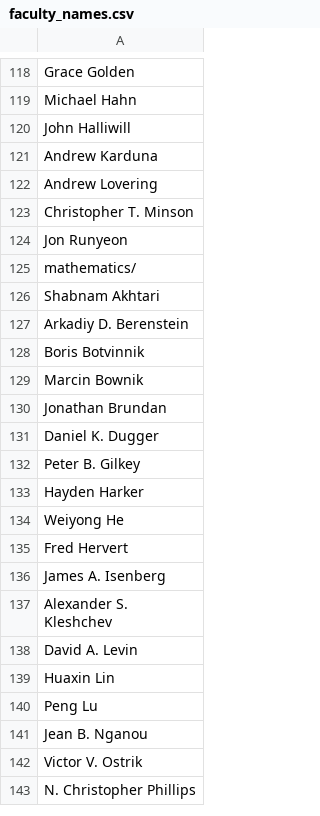
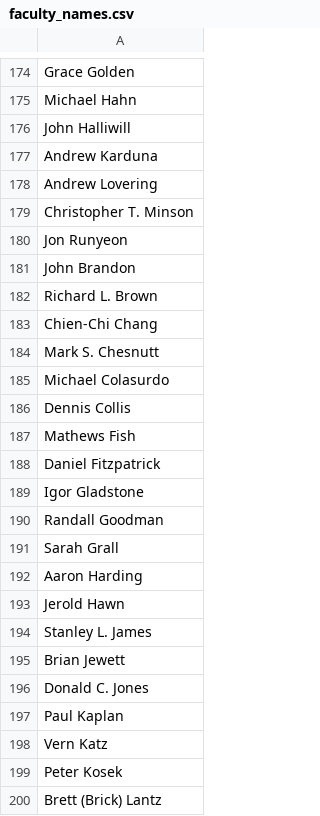
Before and after one commit to izzyharker/CS422_EasyA, a CSV file: faculty_names.csv, drawn as a sheet; only a part is shown, gaps mark what is left out; the shorter side is filled out with more unchanged rows; the diff covers the shown part only.

```diff
--- a/faculty_names.csv
+++ b/faculty_names.csv
@@ -124 +180,21 @@ Christopher T. Minson
 Jon Runyeon
+John Brandon
+Richard L. Brown
+Chien-Chi Chang
+Mark S. Chesnutt
+Michael Colasurdo
+Dennis Collis
+Mathews Fish
+Daniel Fitzpatrick
+Igor Gladstone
+Randall Goodman
+Sarah Grall
+Aaron Harding
+Jerold Hawn
+Stanley L. James
+Brian Jewett
+Donald C. Jones
+Paul Kaplan
+Vern Katz
+Peter Kosek
+Brett (Brick) Lantz
```
Also changed, not shown: 127 added rows elsewhere in this file, 1 other file.
